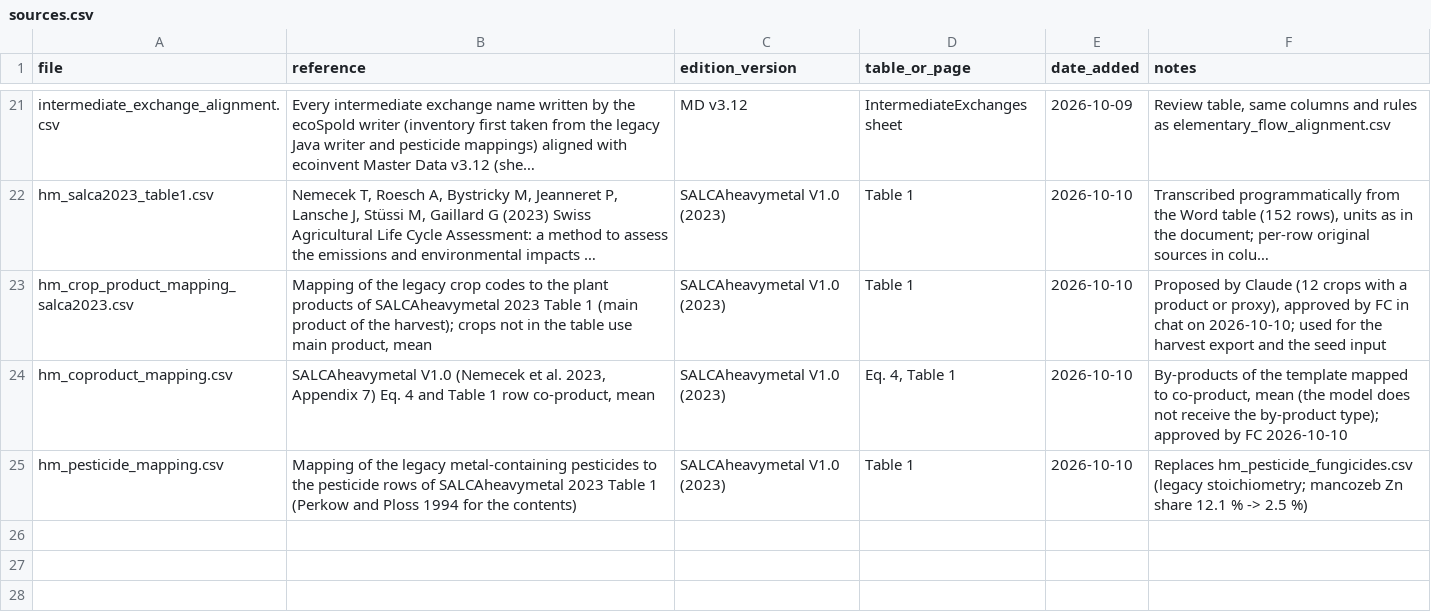
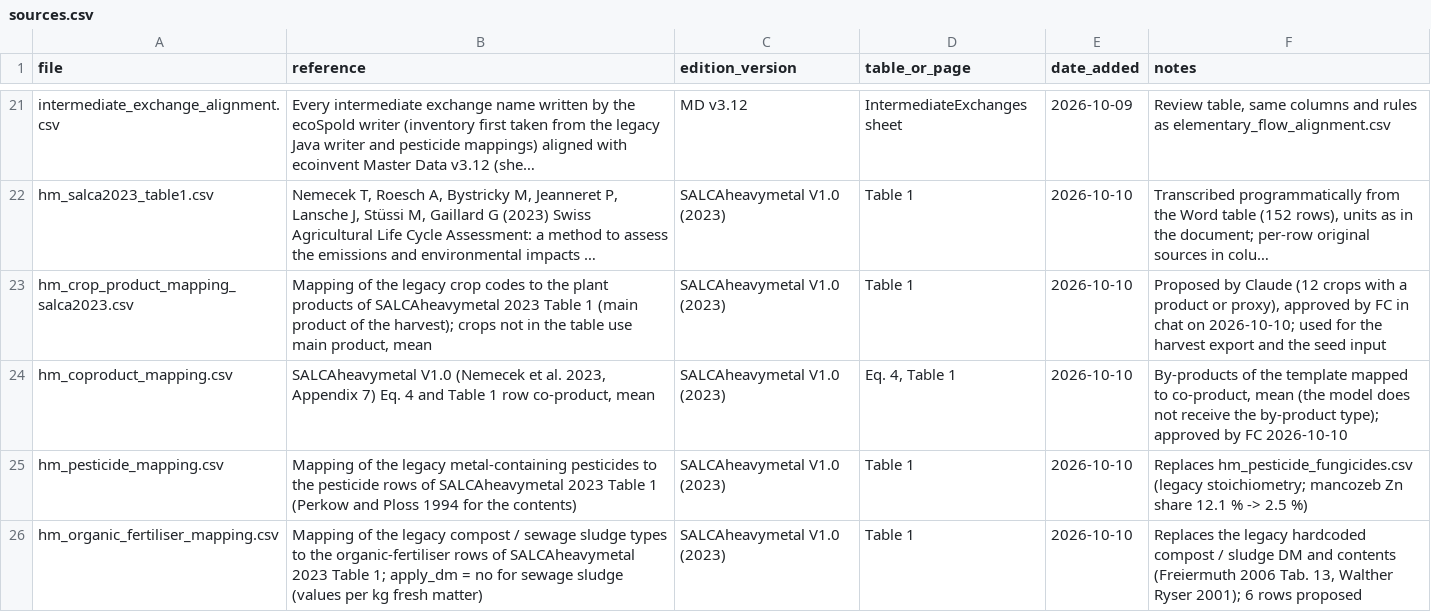
Before and after one commit to cirone-ecoinvent/agritoolv.1, a CSV file: data/sources.csv, drawn as a sheet; only a part is shown, gaps mark what is left out; long unchanged cells end in …; the diff names each change by its address in the sheet, - before the commit and + after, or states it on an @@ line.

Commit message:
HM 2023 (6/8): compost and sewage-sludge heavy metals from Table 1
Decision L10, recommendation 5 approved by FC on 2026-10-10. otherorganicfertilisermodel
no longer hardcodes DM and heavy-metal contents of compost and sewage sludge (legacy values
from Freiermuth 2006 Tab. 13 and Walther Ryser 2001): it reads the organic-fertiliser rows of
SALCAheavymetal 2023 Table 1 through data/hm_organic_fertiliser_mapping.csv.
- Sewage sludge: Table 1 values are used per kg fresh matter (apply_dm = no), because the
  dehydrated and liquid values equal the dried values x DM.
- Six compost rows are left "proposed" for FC: compost (Table 1 DM 1.0 vs legacy 0.5) and the
  proxies animal meal, castor bean meal, horn meal for feather meal / horn shavings, zero for
  stone meal.

New tests in test_hm_organic_fertilisers.py; regression snapshots updated (apple_FR compost).

```diff
--- a/data/sources.csv
+++ b/data/sources.csv
+row 26: hm_organic_fertiliser_mapping.csv | Mapping of the legacy compost / sewage sludge types to the organic-fertiliser rows of SALCAheavymetal 2023 Table 1; apply_dm = no for sewage sludge (values per kg fresh matter) | SALCAheavymetal V1.0 (2023) | Table 1 | 2026-10-10 | Replaces the legacy hardcoded compost / sludge DM and contents (Freiermuth 2006 Tab. 13, Walther Ryser 2001); 6 rows proposed
```
Also changed, not shown: 4 other files.
